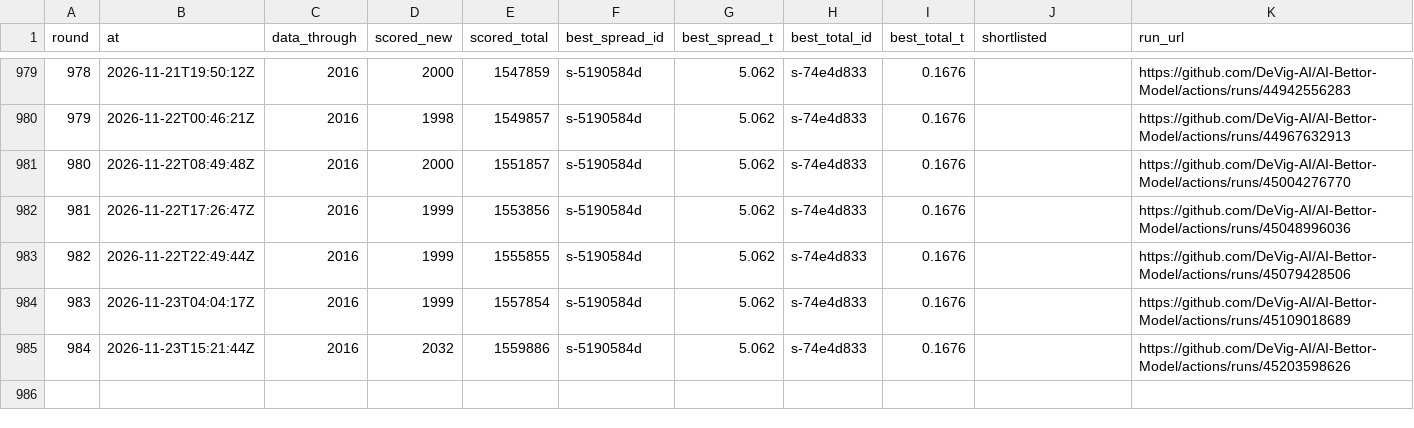
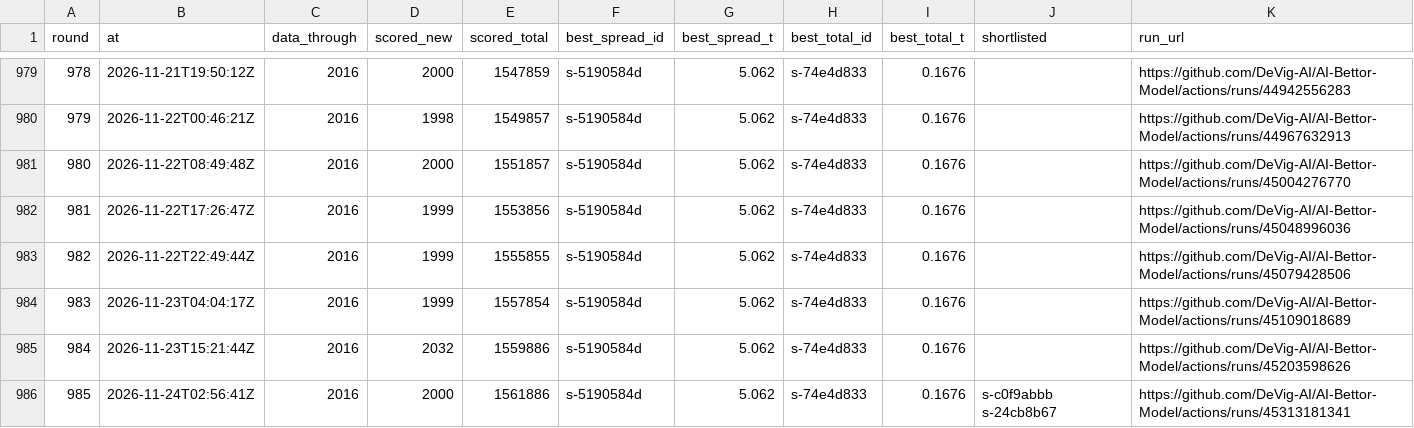
Before and after one commit to DeVig-AI/AI-Bettor-Model, a CSV file: research/search/ROUNDS.csv, drawn as a sheet; only a part is shown, gaps mark what is left out; the diff names each change by its address in the sheet, - before the commit and + after, or states it on an @@ line.

```diff
--- a/research/search/ROUNDS.csv
+++ b/research/search/ROUNDS.csv
+row 986: 985 | 2026-11-24T02:56:41Z | 2016 | 2000 | 1561886 | s-5190584d | 5.062 | s-74e4d833 | 0.1676 | s-c0f9abbb s-24cb8b67 | https://github.com/DeVig-AI/AI-Bettor-Model/actions/runs/45313181341
```
Also changed, not shown: 8 other files.
